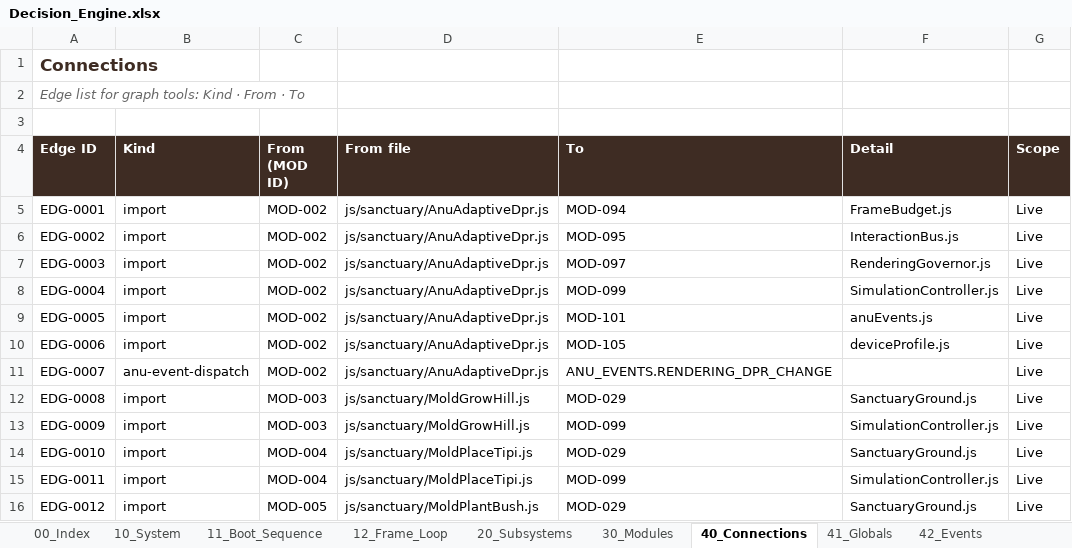
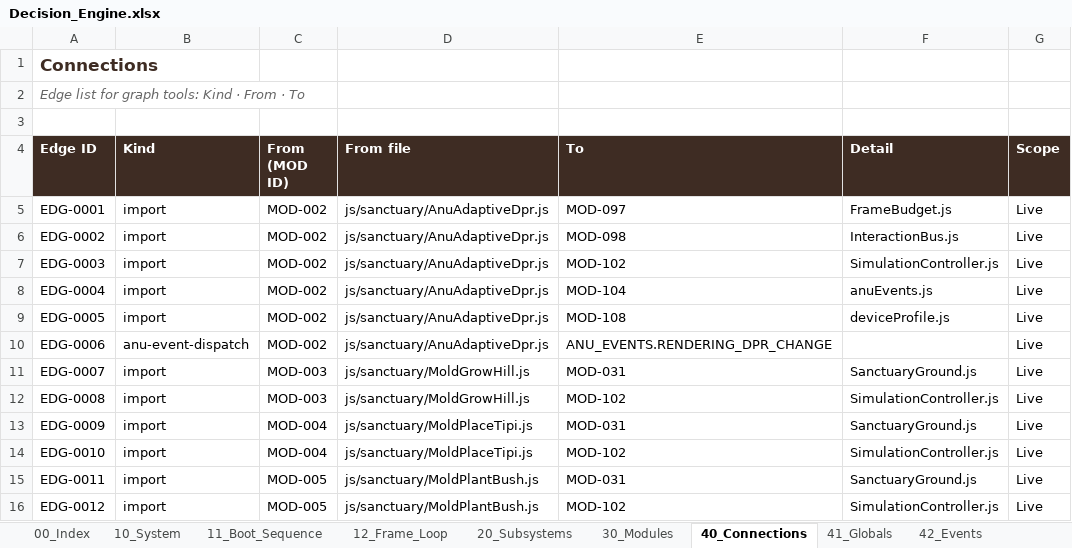
Before and after one commit to dev-ideasoftware-studio/SacredAdventures, an Excel workbook: docs/decision-engine/Decision_Engine.xlsx, sheet 40_Connections, drawn as a sheet; only a part is shown; values as stored, in another font and other column widths than the file's, no borders; the diff covers the shown part only; the diff names each change by its address in the sheet, - before the commit and + after, or states it on an @@ line.

```diff
--- a/docs/decision-engine/Decision_Engine.xlsx (sheet 40_Connections)
+++ b/docs/decision-engine/Decision_Engine.xlsx (sheet 40_Connections)
-E5 (To): MOD-094
+E5 (To): MOD-097
-E6 (To): MOD-095
+E6 (To): MOD-098
-E7 (To): MOD-097
+E7 (To): MOD-102
-F7 (Detail): RenderingGovernor.js
+F7 (Detail): SimulationController.js
-E8 (To): MOD-099
+E8 (To): MOD-104
-F8 (Detail): SimulationController.js
+F8 (Detail): anuEvents.js
-E9 (To): MOD-101
+E9 (To): MOD-108
-F9 (Detail): anuEvents.js
+F9 (Detail): deviceProfile.js
-B10 (Kind): import
+B10 (Kind): anu-event-dispatch
-E10 (To): MOD-105
+E10 (To): ANU_EVENTS.RENDERING_DPR_CHANGE
-F10 (Detail): deviceProfile.js
+F10 (Detail): (empty)
-B11 (Kind): anu-event-dispatch
+B11 (Kind): import
-C11 (From (MOD ID)): MOD-002
+C11 (From (MOD ID)): MOD-003
-D11 (From file): js/sanctuary/AnuAdaptiveDpr.js
+D11 (From file): js/sanctuary/MoldGrowHill.js
-E11 (To): ANU_EVENTS.RENDERING_DPR_CHANGE
+E11 (To): MOD-031
-F11 (Detail): (empty)
+F11 (Detail): SanctuaryGround.js
-E12 (To): MOD-029
+E12 (To): MOD-102
-F12 (Detail): SanctuaryGround.js
+F12 (Detail): SimulationController.js
-C13 (From (MOD ID)): MOD-003
+C13 (From (MOD ID)): MOD-004
-D13 (From file): js/sanctuary/MoldGrowHill.js
+D13 (From file): js/sanctuary/MoldPlaceTipi.js
-E13 (To): MOD-099
+E13 (To): MOD-031
-F13 (Detail): SimulationController.js
+F13 (Detail): SanctuaryGround.js
-E14 (To): MOD-029
+E14 (To): MOD-102
-F14 (Detail): SanctuaryGround.js
+F14 (Detail): SimulationController.js
-C15 (From (MOD ID)): MOD-004
+C15 (From (MOD ID)): MOD-005
-D15 (From file): js/sanctuary/MoldPlaceTipi.js
+D15 (From file): js/sanctuary/MoldPlantBush.js
-E15 (To): MOD-099
+E15 (To): MOD-031
-F15 (Detail): SimulationController.js
+F15 (Detail): SanctuaryGround.js
-E16 (To): MOD-029
+E16 (To): MOD-102
-F16 (Detail): SanctuaryGround.js
+F16 (Detail): SimulationController.js
```
Also changed, not shown: 6 added rows and 1914 edited cells elsewhere in this sheet, sheet 30_Modules, sheet 44_Limbo_Calls, sheet 41_Globals, sheet 50_Findings, sheet 63_Attempts_Ledger, sheet 11_Boot_Sequence, 12 more sheets, other sheet tabs, 3 other files.
